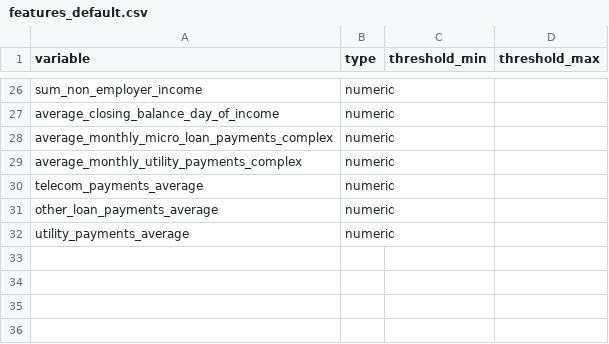
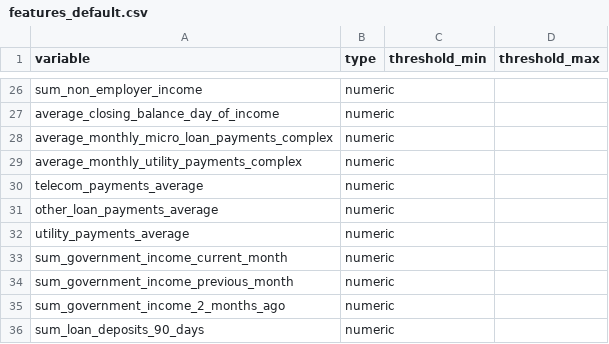
Before and after one commit to klahrich/westgate, a CSV file: default_model/features_default.csv, drawn as a sheet; only a part is shown, gaps mark what is left out.

Commit message:
First stab at refactor. Default model notebook working.

```diff
--- a/default_model/features_default.csv
+++ b/default_model/features_default.csv
@@ -32 +32,5 @@ other_loan_payments_average,numeric,,
 utility_payments_average,numeric,,
+sum_government_income_current_month,numeric,,
+sum_government_income_previous_month,numeric,,
+sum_government_income_2_months_ago,numeric,,
+sum_loan_deposits_90_days,numeric,,
```
Also changed, not shown: 8 other files.
